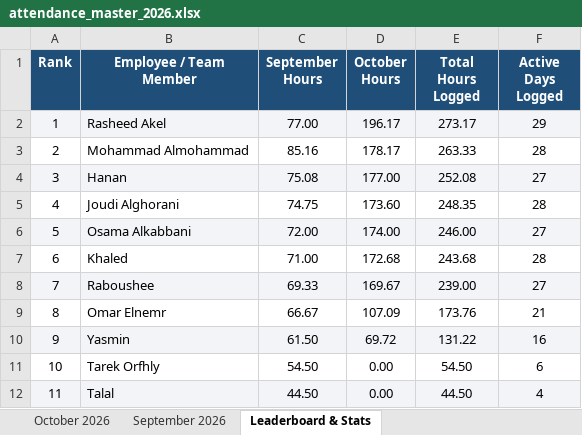
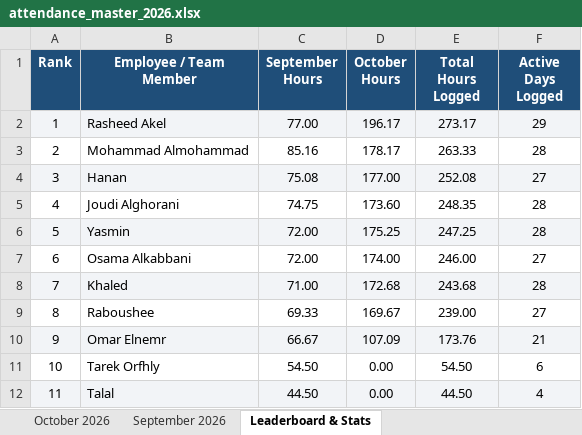
Before and after one commit to xionforbusiness-glitch/aethelgard-vault, an Excel workbook: attendance_master_2026.xlsx, sheet Leaderboard & Stats, drawn as a sheet; values as stored, in another font and other column widths than the file's, no borders; removed rows and columns are numbered as before the commit, all else as after; the diff names each change by its address in the sheet, - before the commit and + after, or states it on an @@ line.

Commit message:
Update Yasmin complete September & October attendance records

```diff
--- a/attendance_master_2026.xlsx (sheet Leaderboard & Stats)
+++ b/attendance_master_2026.xlsx (sheet Leaderboard & Stats)
+row 6: 5 | Yasmin | 72.00 | 175.25 | 247.25 | 28
-A7 (Rank): 5
+A7 (Rank): 6
-A7:F7 fill: #F2F4F7
+A7:F7 fill: none
-A8 (Rank): 6
+A8 (Rank): 7
-A8:F8 fill: none
+A8:F8 fill: #F2F4F7
-A9 (Rank): 7
+A9 (Rank): 8
-A9:F9 fill: #F2F4F7
+A9:F9 fill: none
-A10 (Rank): 8
+A10 (Rank): 9
-A10:F10 fill: none
+A10:F10 fill: #F2F4F7
-row 10: 9 | Yasmin | 61.50 | 69.72 | 131.22 | 16
```
Also changed, not shown: sheet October 2026, sheet September 2026.
